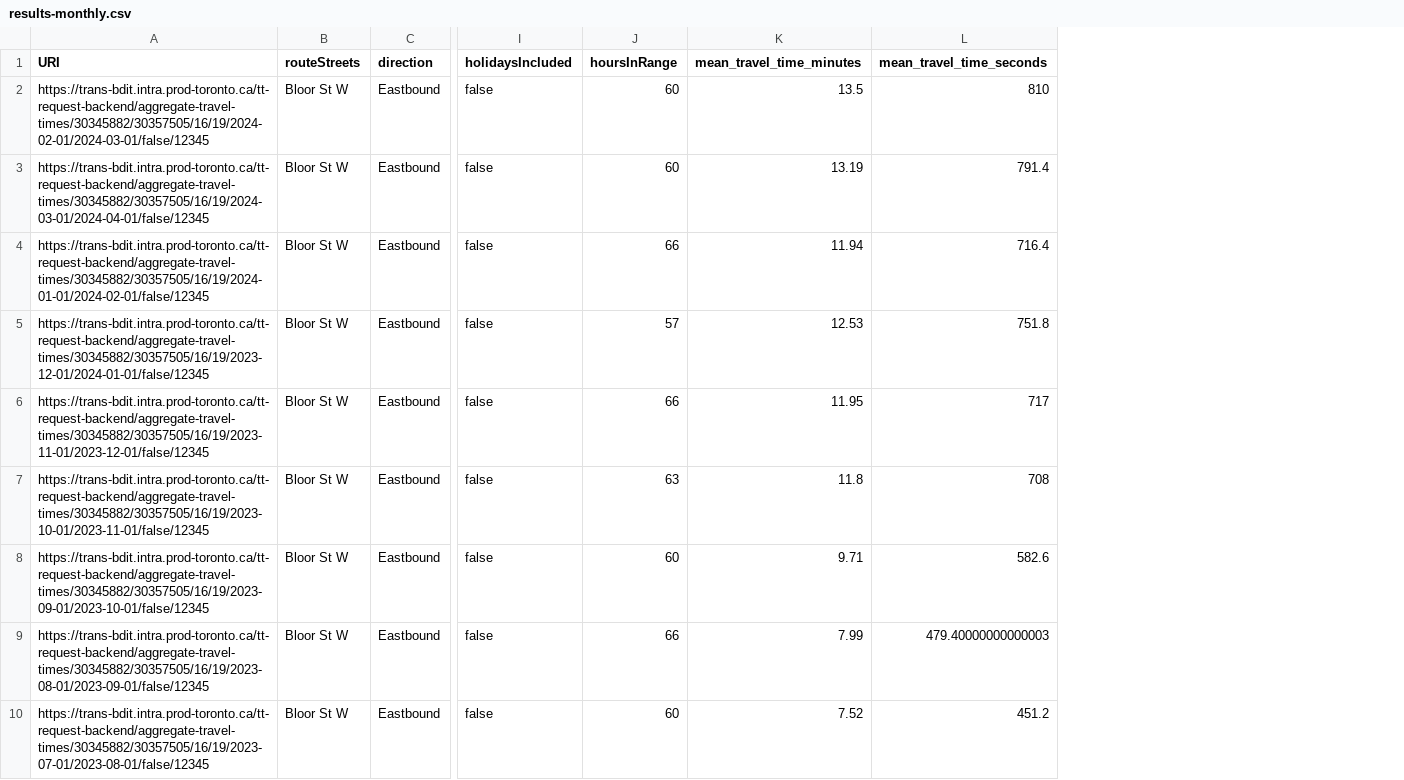
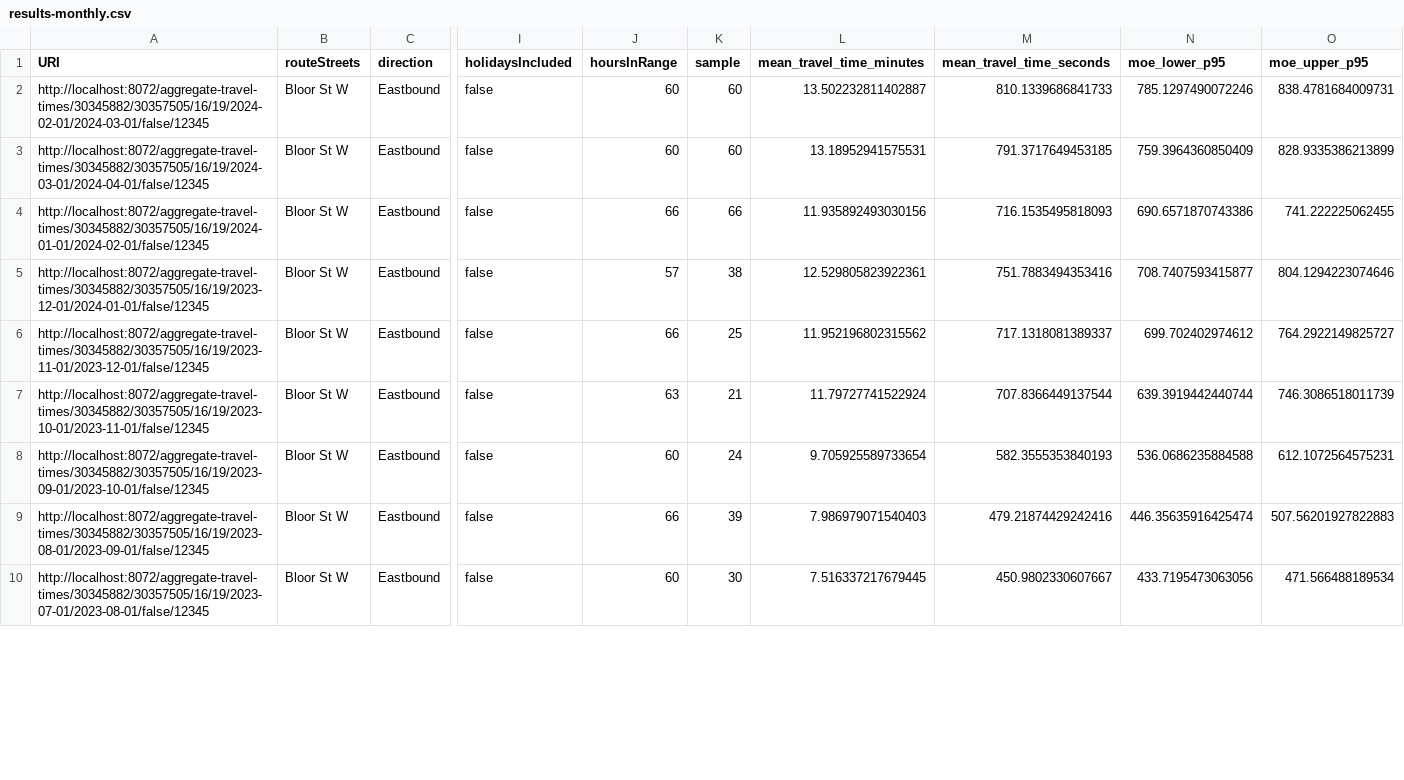
Before and after one commit to CityofToronto/bdit_tt_request_app, a CSV file: analysis/sample-data/results-monthly.csv, drawn as a sheet; only a part is shown, gaps mark what is left out; addresses are those after the commit; the diff covers the shown part only; the diff names each change by its address in the sheet, - before the commit and + after, or states it on an @@ line.

```diff
--- a/analysis/sample-data/results-monthly.csv
+++ b/analysis/sample-data/results-monthly.csv
+column K (sample), rows 2-10: 60 | 60 | 66 | 38 | 25 | 21 | 24 | 39 | 30
+column N (moe_lower_p95), rows 2-10: 785.1297490072246 | 759.3964360850409 | 690.6571870743386 | 708.7407593415877 | 699.702402974612 | 639.3919442440744 | 536.0686235884588 | 446.35635916425474 | 433.7195473063056
+column O (moe_upper_p95), rows 2-10: 838.4781684009731 | 828.9335386213899 | 741.222225062455 | 804.1294223074646 | 764.2922149825727 | 746.3086518011739 | 612.1072564575231 | 507.56201927822883 | 471.566488189534
-A2 (URI): https://trans-bdit.intra.prod-toronto.ca/tt-request-backend/aggregate-travel-times/30345882/30357505/16/19/2024-02-01/2024-03-01/false/12345
+A2 (URI): http://localhost:8072/aggregate-travel-times/30345882/30357505/16/19/2024-02-01/2024-03-01/false/12345
-L2 (mean_travel_time_minutes): 13.5
+L2 (mean_travel_time_minutes): 13.502232811402887
-M2 (mean_travel_time_seconds): 810
+M2 (mean_travel_time_seconds): 810.1339686841733
-A3 (URI): https://trans-bdit.intra.prod-toronto.ca/tt-request-backend/aggregate-travel-times/30345882/30357505/16/19/2024-03-01/2024-04-01/false/12345
+A3 (URI): http://localhost:8072/aggregate-travel-times/30345882/30357505/16/19/2024-03-01/2024-04-01/false/12345
-L3 (mean_travel_time_minutes): 13.19
+L3 (mean_travel_time_minutes): 13.18952941575531
-M3 (mean_travel_time_seconds): 791.4
+M3 (mean_travel_time_seconds): 791.3717649453185
-A4 (URI): https://trans-bdit.intra.prod-toronto.ca/tt-request-backend/aggregate-travel-times/30345882/30357505/16/19/2024-01-01/2024-02-01/false/12345
+A4 (URI): http://localhost:8072/aggregate-travel-times/30345882/30357505/16/19/2024-01-01/2024-02-01/false/12345
-L4 (mean_travel_time_minutes): 11.94
+L4 (mean_travel_time_minutes): 11.935892493030156
-M4 (mean_travel_time_seconds): 716.4
+M4 (mean_travel_time_seconds): 716.1535495818093
-A5 (URI): https://trans-bdit.intra.prod-toronto.ca/tt-request-backend/aggregate-travel-times/30345882/30357505/16/19/2023-12-01/2024-01-01/false/12345
+A5 (URI): http://localhost:8072/aggregate-travel-times/30345882/30357505/16/19/2023-12-01/2024-01-01/false/12345
-L5 (mean_travel_time_minutes): 12.53
+L5 (mean_travel_time_minutes): 12.529805823922361
-M5 (mean_travel_time_seconds): 751.8
+M5 (mean_travel_time_seconds): 751.7883494353416
-A6 (URI): https://trans-bdit.intra.prod-toronto.ca/tt-request-backend/aggregate-travel-times/30345882/30357505/16/19/2023-11-01/2023-12-01/false/12345
+A6 (URI): http://localhost:8072/aggregate-travel-times/30345882/30357505/16/19/2023-11-01/2023-12-01/false/12345
-L6 (mean_travel_time_minutes): 11.95
+L6 (mean_travel_time_minutes): 11.952196802315562
-M6 (mean_travel_time_seconds): 717
+M6 (mean_travel_time_seconds): 717.1318081389337
-A7 (URI): https://trans-bdit.intra.prod-toronto.ca/tt-request-backend/aggregate-travel-times/30345882/30357505/16/19/2023-10-01/2023-11-01/false/12345
+A7 (URI): http://localhost:8072/aggregate-travel-times/30345882/30357505/16/19/2023-10-01/2023-11-01/false/12345
-L7 (mean_travel_time_minutes): 11.8
+L7 (mean_travel_time_minutes): 11.79727741522924
-M7 (mean_travel_time_seconds): 708
+M7 (mean_travel_time_seconds): 707.8366449137544
-A8 (URI): https://trans-bdit.intra.prod-toronto.ca/tt-request-backend/aggregate-travel-times/30345882/30357505/16/19/2023-09-01/2023-10-01/false/12345
+A8 (URI): http://localhost:8072/aggregate-travel-times/30345882/30357505/16/19/2023-09-01/2023-10-01/false/12345
-L8 (mean_travel_time_minutes): 9.71
+L8 (mean_travel_time_minutes): 9.705925589733654
-M8 (mean_travel_time_seconds): 582.6
+M8 (mean_travel_time_seconds): 582.3555353840193
-A9 (URI): https://trans-bdit.intra.prod-toronto.ca/tt-request-backend/aggregate-travel-times/30345882/30357505/16/19/2023-08-01/2023-09-01/false/12345
+A9 (URI): http://localhost:8072/aggregate-travel-times/30345882/30357505/16/19/2023-08-01/2023-09-01/false/12345
-L9 (mean_travel_time_minutes): 7.99
+L9 (mean_travel_time_minutes): 7.986979071540403
-M9 (mean_travel_time_seconds): 479.40000000000003
+M9 (mean_travel_time_seconds): 479.21874429242416
-A10 (URI): https://trans-bdit.intra.prod-toronto.ca/tt-request-backend/aggregate-travel-times/30345882/30357505/16/19/2023-07-01/2023-08-01/false/12345
+A10 (URI): http://localhost:8072/aggregate-travel-times/30345882/30357505/16/19/2023-07-01/2023-08-01/false/12345
-L10 (mean_travel_time_minutes): 7.52
+L10 (mean_travel_time_minutes): 7.516337217679445
-M10 (mean_travel_time_seconds): 451.2
+M10 (mean_travel_time_seconds): 450.9802330607667
```
Also changed, not shown: 129 edited cells elsewhere in this file, analysis/sample-data/results-ToD.csv.
